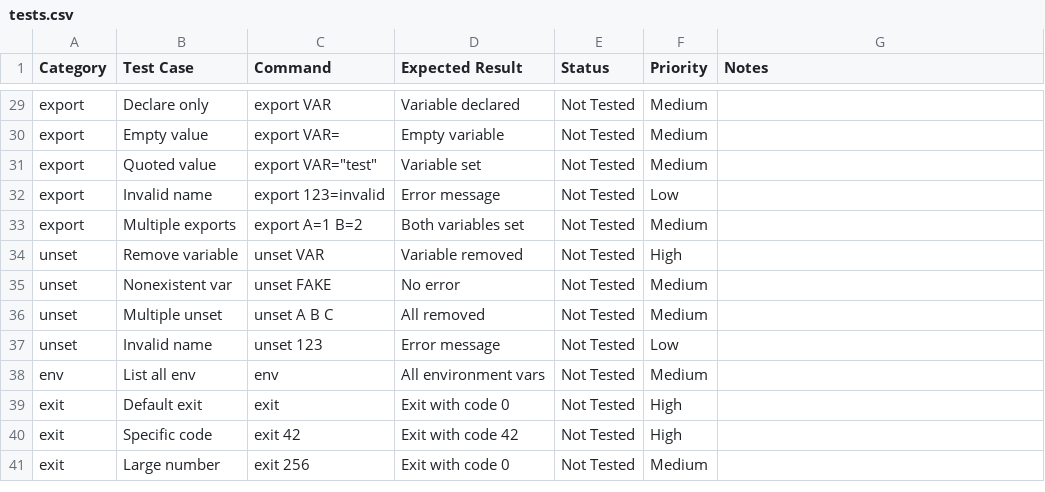
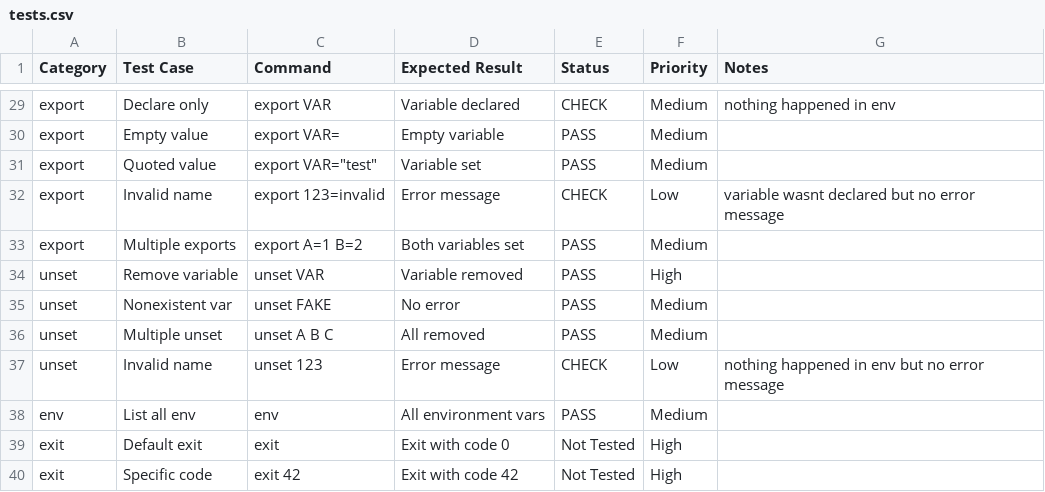
Before and after one commit to ApparentlyVenus/minishell, a CSV file: docs/tests.csv, drawn as a sheet; only a part is shown, gaps mark what is left out; the shorter side is filled out with more unchanged rows; the diff covers the shown part only; the diff names each change by its address in the sheet, - before the commit and + after, or states it on an @@ line.

```diff
--- a/docs/tests.csv
+++ b/docs/tests.csv
-E29 (Status): Not Tested
+E29 (Status): CHECK
-G29 (Notes): (empty)
+G29 (Notes): nothing happened in env
-E30:E31 (Status): Not Tested
+E30:E31 (Status): PASS
-E32 (Status): Not Tested
+E32 (Status): CHECK
-G32 (Notes): (empty)
+G32 (Notes): variable wasnt declared but no error message
-E33:E36 (Status): Not Tested
+E33:E36 (Status): PASS
-E37 (Status): Not Tested
+E37 (Status): CHECK
-G37 (Notes): (empty)
+G37 (Notes): nothing happened in env but no error message
-E38 (Status): Not Tested
+E38 (Status): PASS
```
Also changed, not shown: 37 edited cells elsewhere in this file, 4 other files.
